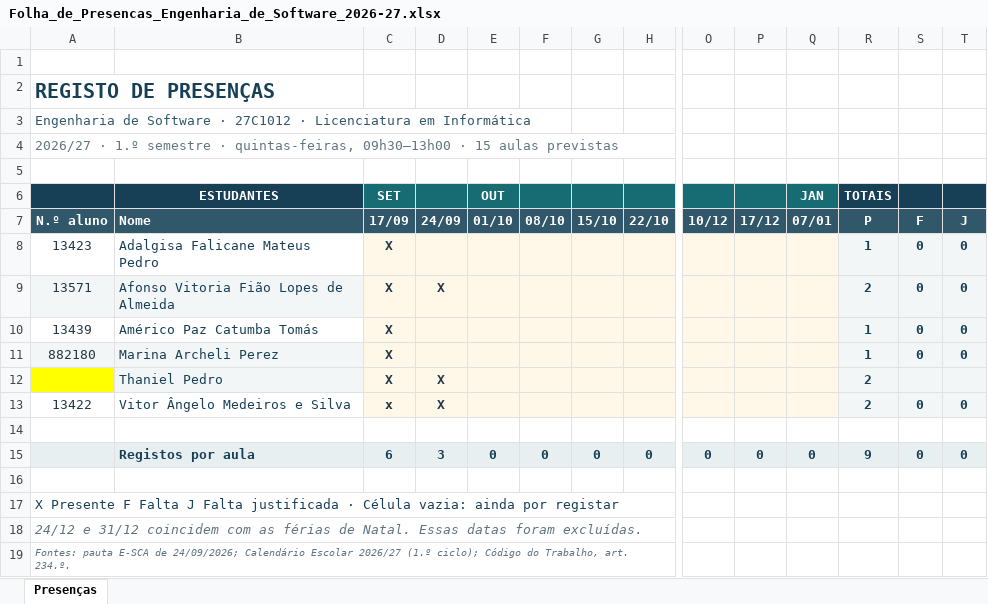
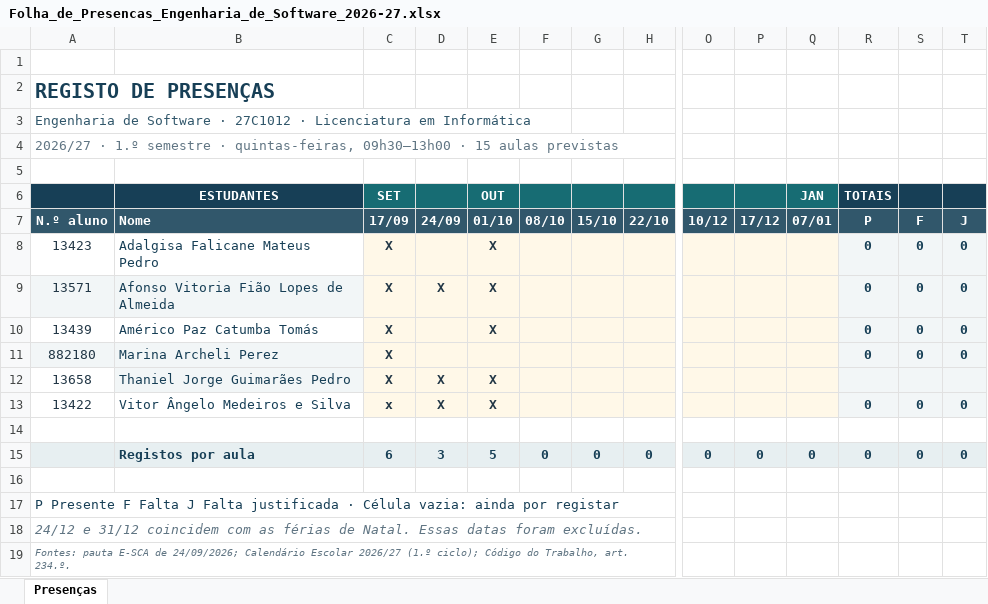
Before and after one commit to luiscunhacsc/Assiduidade_ISMT_2026-27-1oSem, an Excel workbook: Folha_de_Presencas_Engenharia_de_Software_2026-27.xlsx, sheet Presenças, drawn as a sheet; only a part is shown, gaps mark what is left out; values as stored, in another font and other column widths than the file's, no borders; conditional formats not drawn; removed rows and columns are numbered as before the commit, all else as after; rows hold the shown columns only; the diff names each change by its address in the sheet, - before the commit and + after, or states it on an @@ line.

Commit message:
Update attendance sheet for Engenharia de Software 2026-27

```diff
--- a/Folha_de_Presencas_Engenharia_de_Software_2026-27.xlsx (sheet Presenças)
+++ b/Folha_de_Presencas_Engenharia_de_Software_2026-27.xlsx (sheet Presenças)
-E8:E10 (OUT): (empty)
+E8:E10 (OUT): X
-R8 (TOTAIS): 1
+R8 (TOTAIS): 0
-R9 (TOTAIS): 2
+R9 (TOTAIS): 0
-R10:R11 (TOTAIS): 1
+R10:R11 (TOTAIS): 0
-row 12:  | Thaniel Pedro | X | X |  |  |  |  |  |  |  | 2
+row 12: 13658 | Thaniel Jorge Guimarães Pedro | X | X | X
-E13 (OUT): (empty)
+E13 (OUT): X
-R13 (TOTAIS): 2
+R13 (TOTAIS): 0
-E15 (OUT): 0
+E15 (OUT): 5
-R15 (TOTAIS): 9
+R15 (TOTAIS): 0
-A17: X Presente F…
+A17: P Presente F…
```
